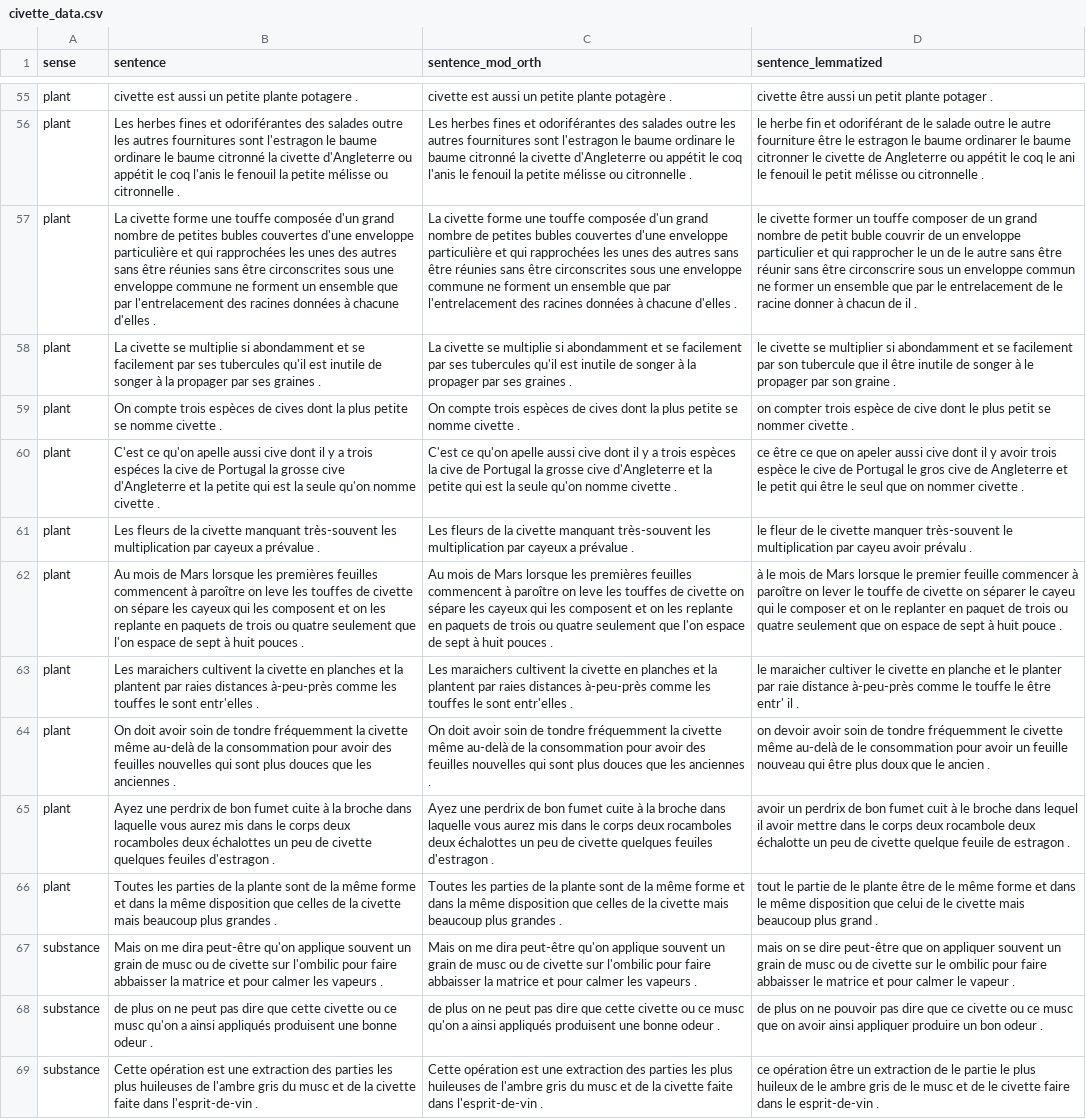
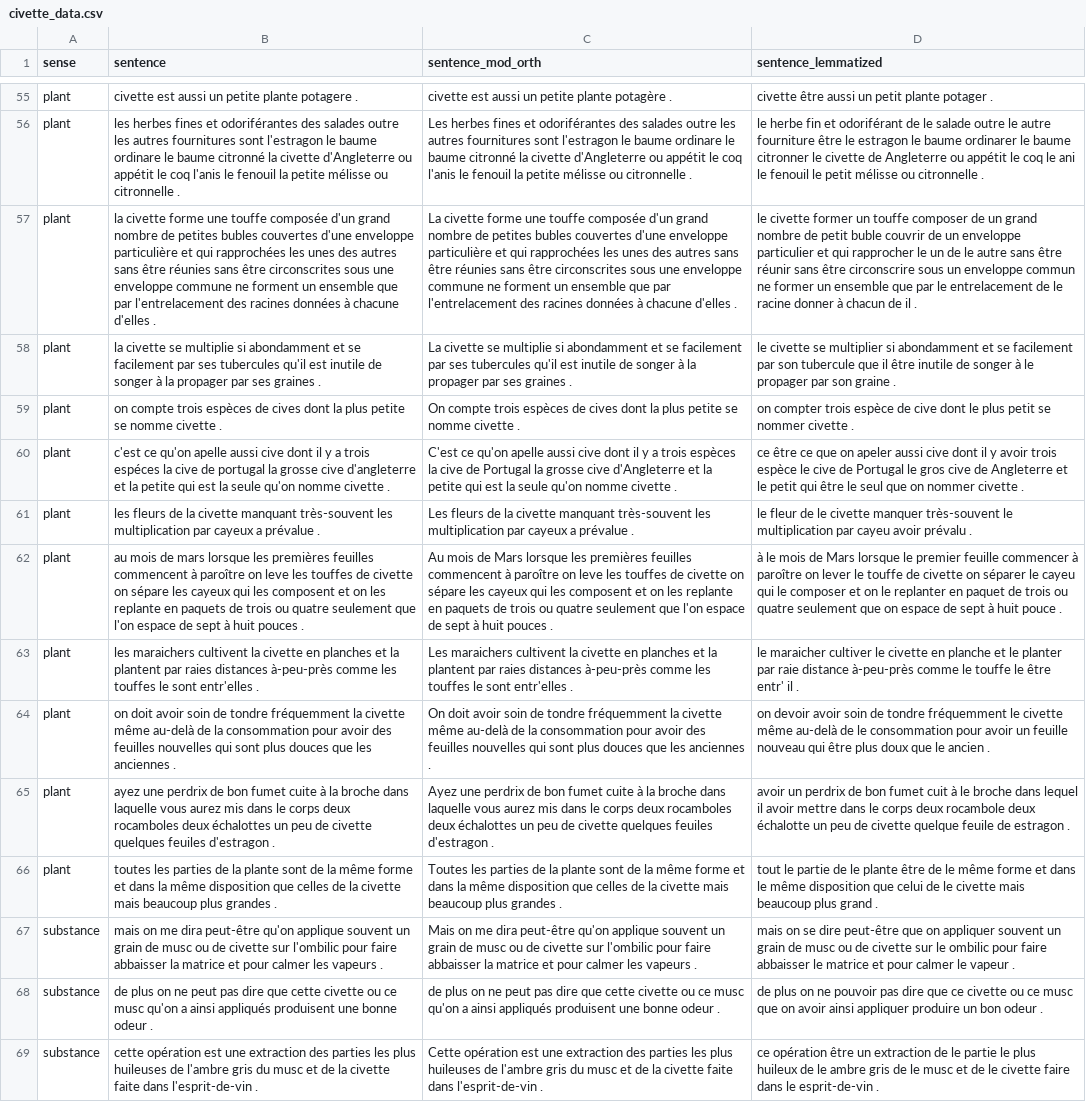
Before and after one commit to mcriggs/training, a CSV file: civette_data.csv, drawn as a sheet; only a part is shown, gaps mark what is left out; the diff covers the shown part only; the diff names each change by its address in the sheet, - before the commit and + after, or states it on an @@ line.

Commit message:
Update civette_data.csv

```diff
--- a/civette_data.csv
+++ b/civette_data.csv
-B56 (sentence): Les herbes fines…
+B56 (sentence): les herbes fines…
-B57 (sentence): La civette forme…
+B57 (sentence): la civette forme…
-B58 (sentence): La civette se…
+B58 (sentence): la civette se…
-B59 (sentence): On compte trois…
+B59 (sentence): on compte trois…
-B60 (sentence): C'est ce qu'on apelle aussi cive dont il y a trois espéces la cive de Portugal la grosse cive d'Angleterre et la…
+B60 (sentence): c'est ce qu'on apelle aussi cive dont il y a trois espéces la cive de portugal la grosse cive d'angleterre et la…
-B61 (sentence): Les fleurs de…
+B61 (sentence): les fleurs de…
-B62 (sentence): Au mois de Mars lorsque les…
+B62 (sentence): au mois de mars lorsque les…
-B63 (sentence): Les maraichers cultivent…
+B63 (sentence): les maraichers cultivent…
-B64 (sentence): On doit avoir…
+B64 (sentence): on doit avoir…
-B65 (sentence): Ayez une perdrix…
+B65 (sentence): ayez une perdrix…
-B66 (sentence): Toutes les parties…
+B66 (sentence): toutes les parties…
-B67 (sentence): Mais on me…
+B67 (sentence): mais on me…
-B69 (sentence): Cette opération est…
+B69 (sentence): cette opération est…
```
Also changed, not shown: 88 edited cells elsewhere in this file.
